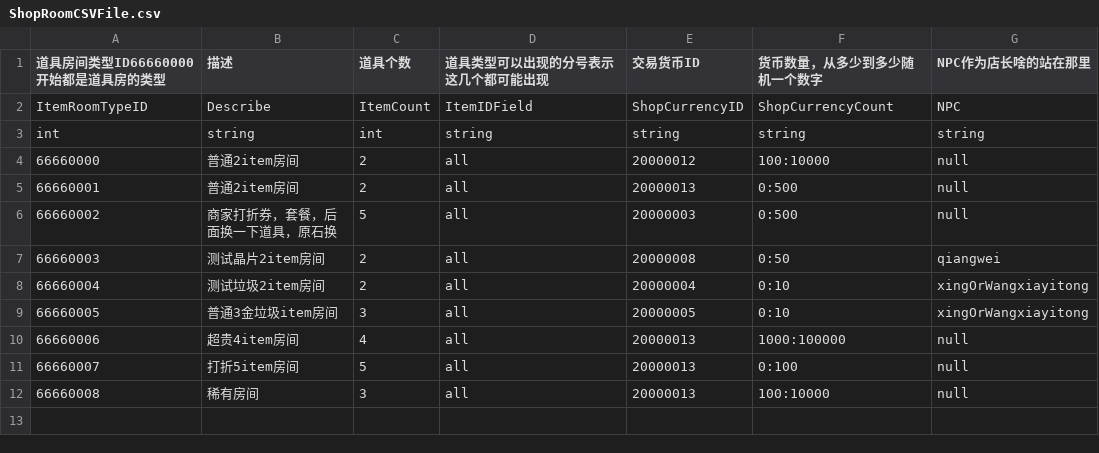
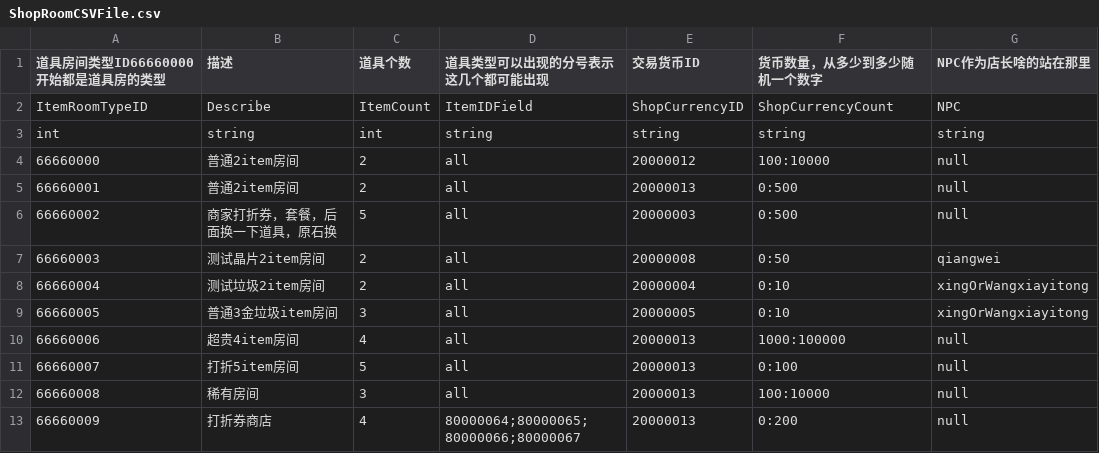
Before and after one commit to YYHHOrganization/GameDemo2024, a CSV file: Assets/Designer/Designer_Tool/CSV2CS/Document/ShopRoomCSVFile.csv, drawn as a sheet.

```diff
--- a/Assets/Designer/Designer_Tool/CSV2CS/Document/ShopRoomCSVFile.csv
+++ b/Assets/Designer/Designer_Tool/CSV2CS/Document/ShopRoomCSVFile.csv
@@ -12 +12,2 @@ int,string,int,string,string,string,string
 66660008,稀有房间,3,all,20000013,100:10000,null
+66660009,打折券商店,4,80000064;80000065;80000066;80000067,20000013,0:200,null
```
Also changed, not shown: Assets/Designer/CsvTable/RogueLike/RogueItemCSVFile.csv, 44 other files.
